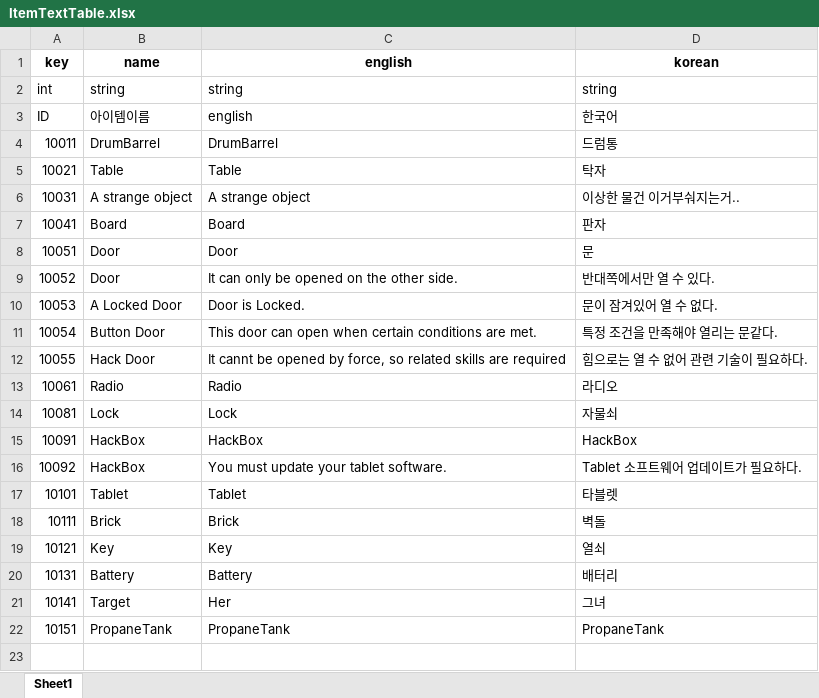
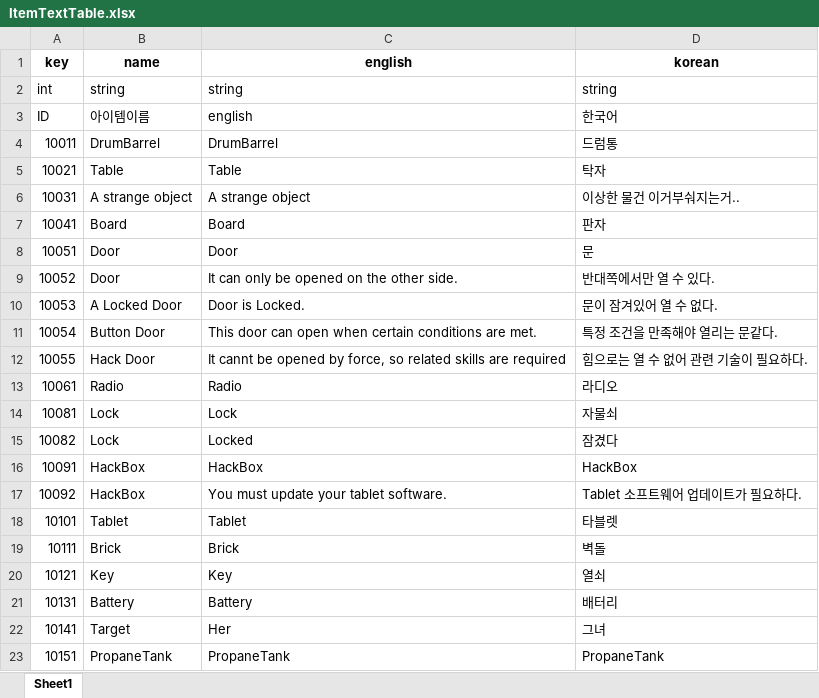
Before and after one commit to minsu454/Invisiphobia_NullPath, an Excel workbook: ExcelToJsonWizard-main/excel_files/ItemTextTable.xlsx, sheet Sheet1, drawn as a sheet; values as stored, in another font and other column widths than the file's, no borders; the diff names each change by its address in the sheet, - before the commit and + after, or states it on an @@ line.

Commit message:
[Update] Door & lock
문과 자물쇠 상호작용 액셀 내용 추가 및
스크립트에 적용.

```diff
--- a/ExcelToJsonWizard-main/excel_files/ItemTextTable.xlsx (sheet Sheet1)
+++ b/ExcelToJsonWizard-main/excel_files/ItemTextTable.xlsx (sheet Sheet1)
+row 15: 10082 | Lock | Locked | 잠겼다
```
Also changed, not shown: ExcelToJsonWizard-main/excel_files/ItemTable.xlsx, 14 other files.
